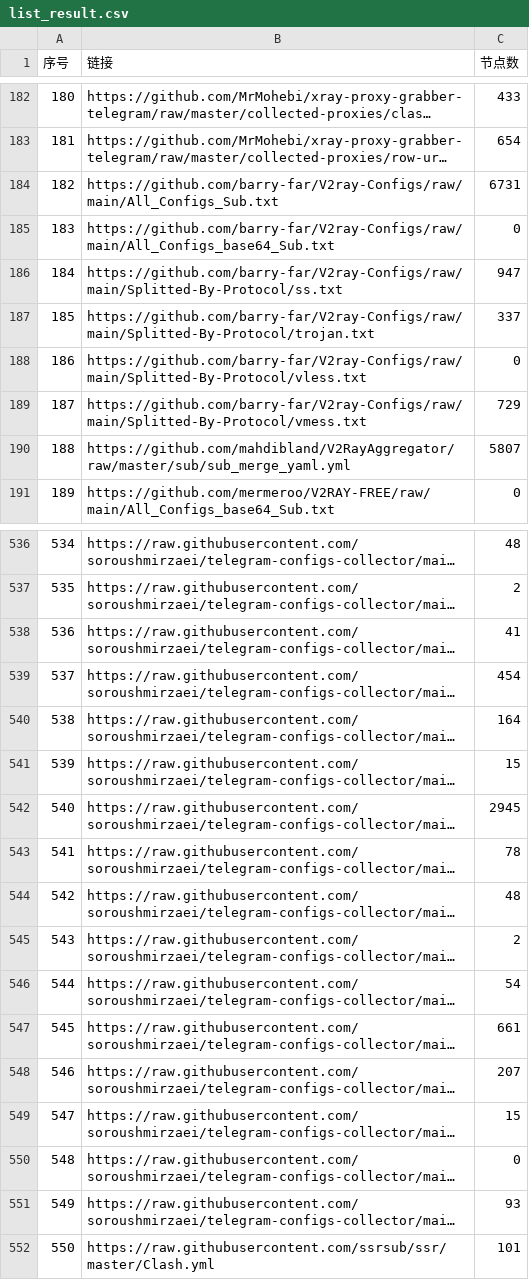
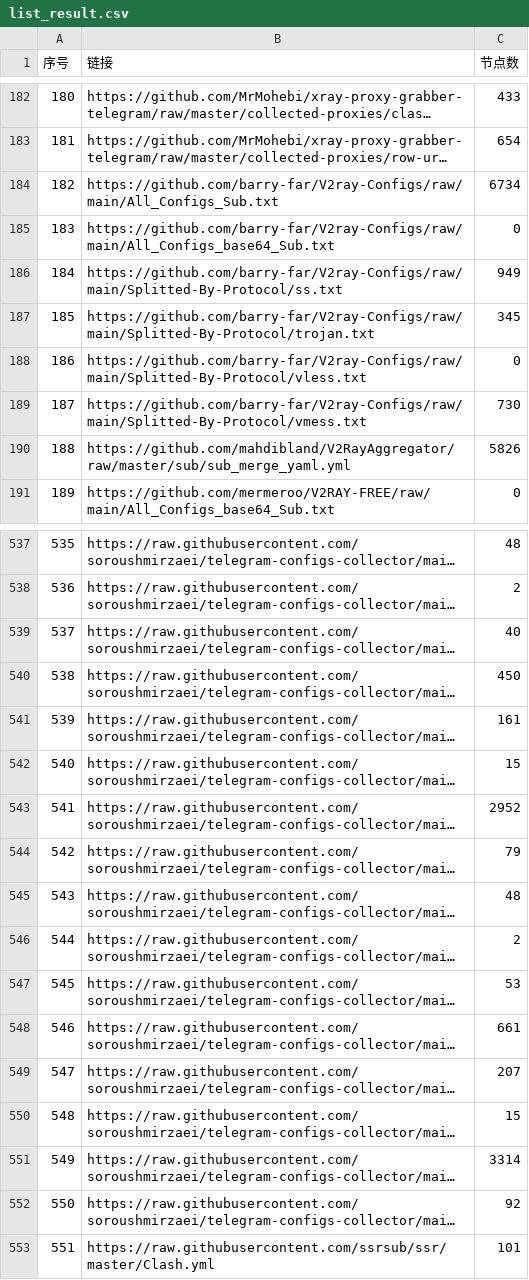
Before and after one commit to GameAutoScript/NiceVPN, a CSV file: utils/merge/list_result.csv, drawn as a sheet; only a part is shown, gaps mark what is left out; long unchanged cells end in …; addresses are those after the commit; the diff covers the shown part only; the diff names each change by its address in the sheet, - before the commit and + after, or states it on an @@ line.

```diff
--- a/utils/merge/list_result.csv
+++ b/utils/merge/list_result.csv
-C184 (节点数): 6731
+C184 (节点数): 6734
-C186 (节点数): 947
+C186 (节点数): 949
-C187 (节点数): 337
+C187 (节点数): 345
-C189 (节点数): 729
+C189 (节点数): 730
-C190 (节点数): 5807
+C190 (节点数): 5826
@@ column A (序号) renumbered between rows 213 and 771 @@
-C539 (节点数): 41
+C539 (节点数): 40
-C540 (节点数): 454
+C540 (节点数): 450
-C541 (节点数): 164
+C541 (节点数): 161
-C543 (节点数): 2945
+C543 (节点数): 2952
-C544 (节点数): 78
+C544 (节点数): 79
-C547 (节点数): 54
+C547 (节点数): 53
-C551 (节点数): 0
+C551 (节点数): 3314
-C552 (节点数): 93
+C552 (节点数): 92
```
Also changed, not shown: 1 added row and 36 edited cells elsewhere in this file, 13 other files.
